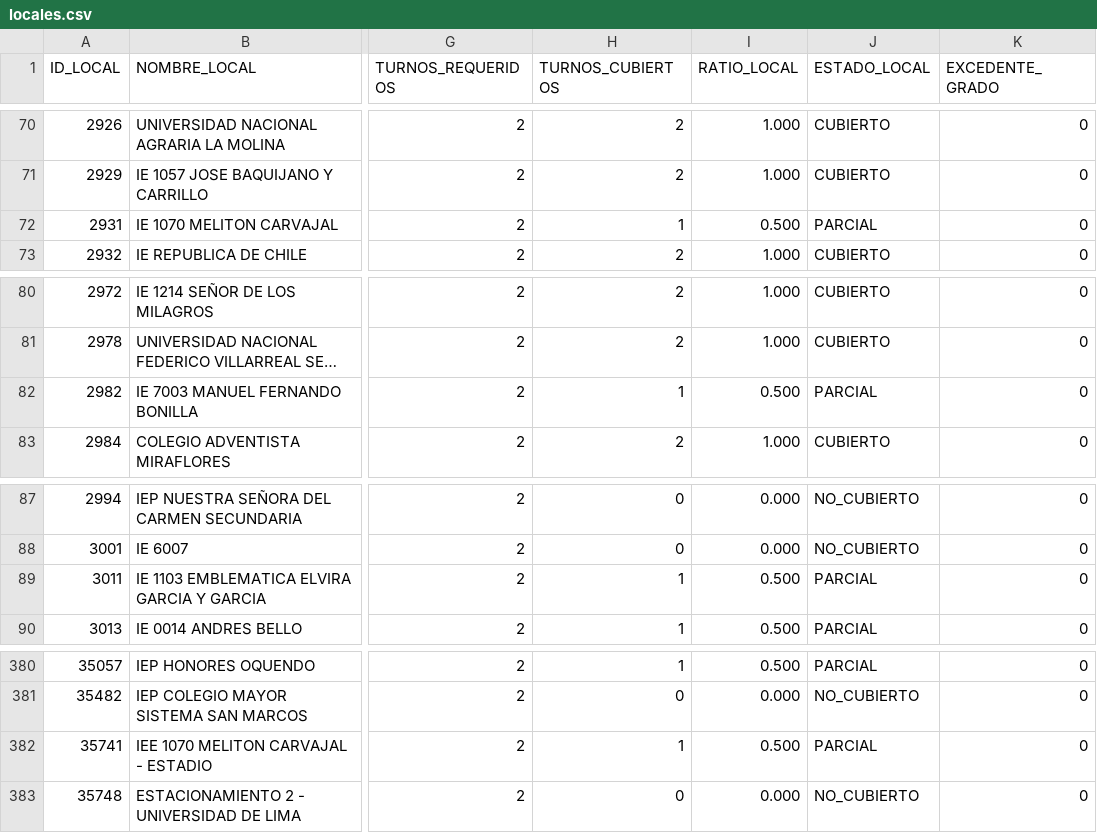
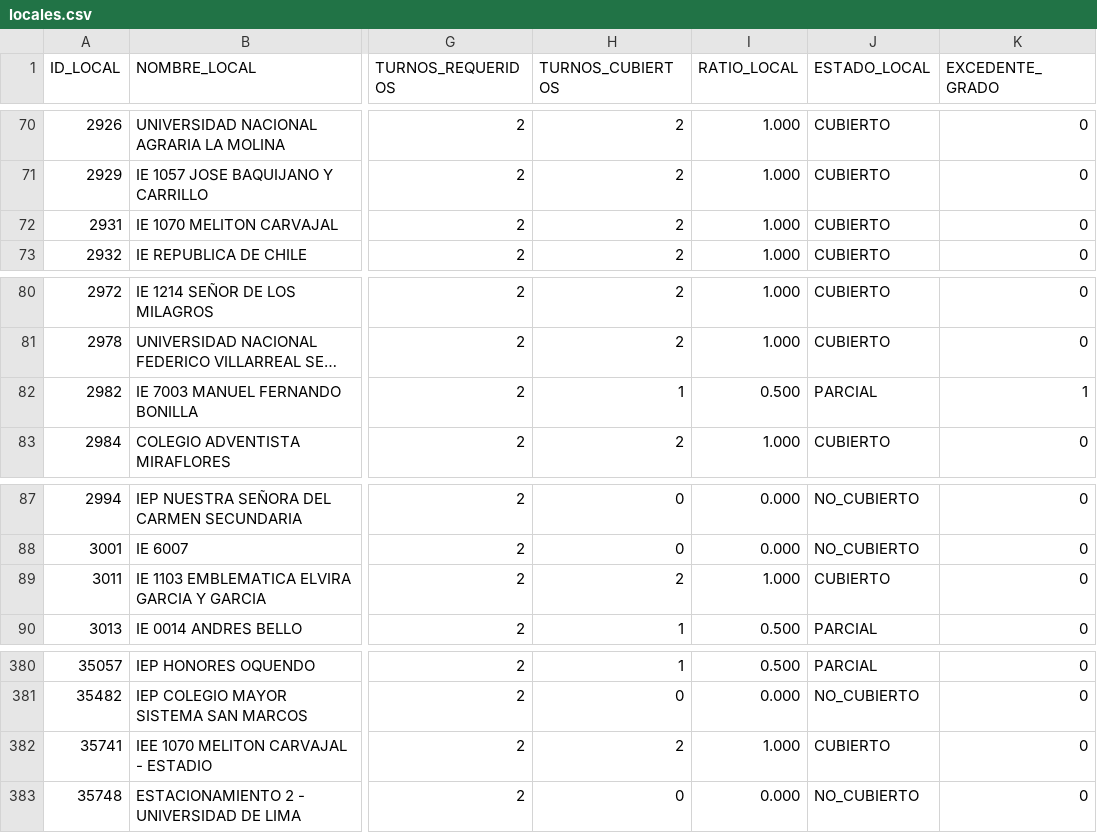
Before and after one commit to actransparencia-monitoreo/mapa-cobertura-lima, a CSV file: data/locales.csv, drawn as a sheet; only a part is shown, gaps mark what is left out; long unchanged cells end in …; the diff names each change by its address in the sheet, - before the commit and + after, or states it on an @@ line.

Commit message:
datos: 161/134/176/22 sobre 493 locales · 2026-10-01 09:26 (MOTOR)

```diff
--- a/data/locales.csv
+++ b/data/locales.csv
-H72 (TURNOS_CUBIERTOS): 1
+H72 (TURNOS_CUBIERTOS): 2
-I72 (RATIO_LOCAL): 0.500
+I72 (RATIO_LOCAL): 1.000
-J72 (ESTADO_LOCAL): PARCIAL
+J72 (ESTADO_LOCAL): CUBIERTO
-K82 (EXCEDENTE_GRADO): 0
+K82 (EXCEDENTE_GRADO): 1
-H89 (TURNOS_CUBIERTOS): 1
+H89 (TURNOS_CUBIERTOS): 2
-I89 (RATIO_LOCAL): 0.500
+I89 (RATIO_LOCAL): 1.000
-J89 (ESTADO_LOCAL): PARCIAL
+J89 (ESTADO_LOCAL): CUBIERTO
-H382 (TURNOS_CUBIERTOS): 1
+H382 (TURNOS_CUBIERTOS): 2
-I382 (RATIO_LOCAL): 0.500
+I382 (RATIO_LOCAL): 1.000
-J382 (ESTADO_LOCAL): PARCIAL
+J382 (ESTADO_LOCAL): CUBIERTO
```
